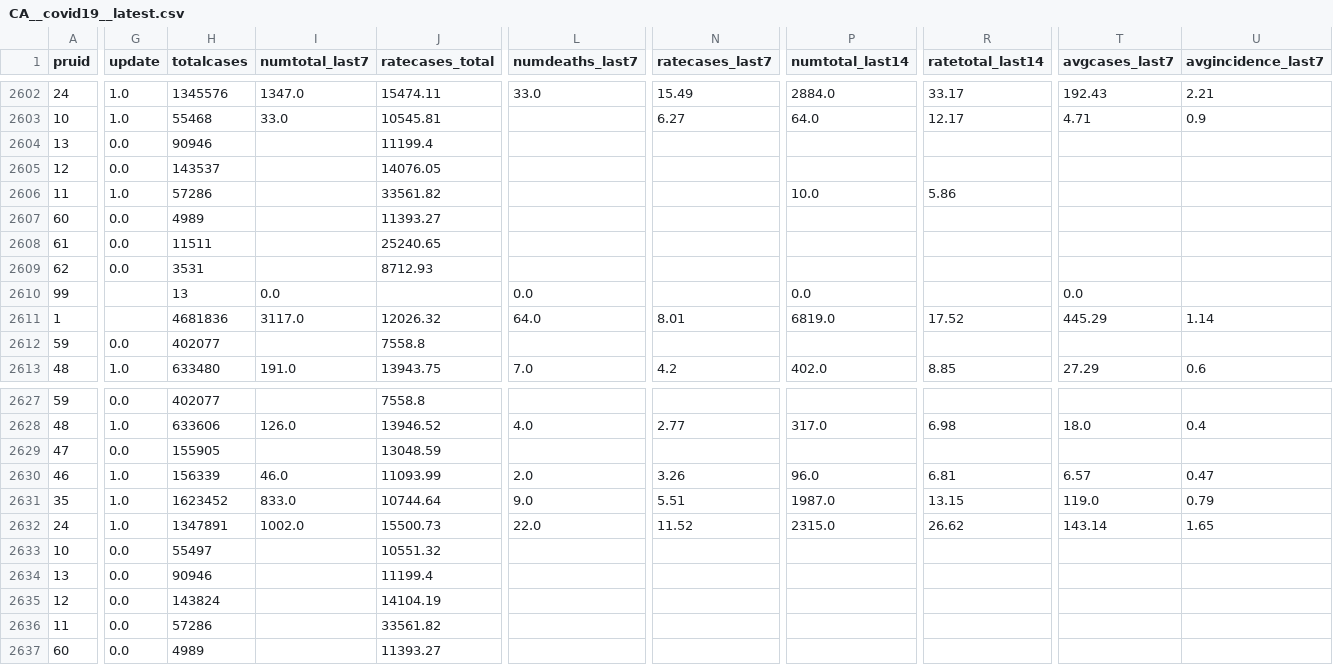
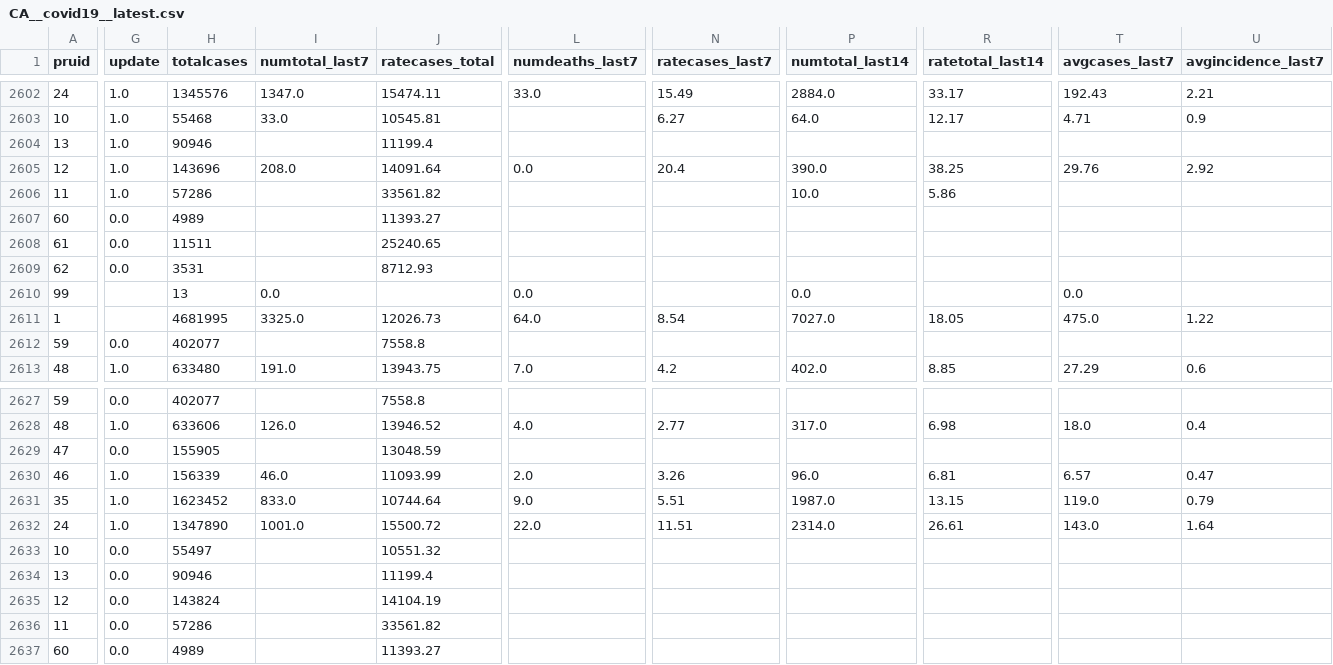
Before and after one commit to Copterz/coronavirus-hc-infobase-archive, a CSV file: CA__covid19__latest.csv, drawn as a sheet; only a part is shown, gaps mark what is left out; the diff covers the shown part only; the diff names each change by its address in the sheet, - before the commit and + after, or states it on an @@ line.

```diff
--- a/CA__covid19__latest.csv
+++ b/CA__covid19__latest.csv
-G2604:G2605 (update): 0.0
+G2604:G2605 (update): 1.0
-H2605 (totalcases): 143537
+H2605 (totalcases): 143696
-I2605 (numtotal_last7): (empty)
+I2605 (numtotal_last7): 208.0
-J2605 (ratecases_total): 14076.05
+J2605 (ratecases_total): 14091.64
-L2605 (numdeaths_last7): (empty)
+L2605 (numdeaths_last7): 0.0
-N2605 (ratecases_last7): (empty)
+N2605 (ratecases_last7): 20.4
-P2605 (numtotal_last14): (empty)
+P2605 (numtotal_last14): 390.0
-R2605 (ratetotal_last14): (empty)
+R2605 (ratetotal_last14): 38.25
-T2605 (avgcases_last7): (empty)
+T2605 (avgcases_last7): 29.76
-U2605 (avgincidence_last7): (empty)
+U2605 (avgincidence_last7): 2.92
-H2611 (totalcases): 4681836
+H2611 (totalcases): 4681995
-I2611 (numtotal_last7): 3117.0
+I2611 (numtotal_last7): 3325.0
-J2611 (ratecases_total): 12026.32
+J2611 (ratecases_total): 12026.73
-N2611 (ratecases_last7): 8.01
+N2611 (ratecases_last7): 8.54
-P2611 (numtotal_last14): 6819.0
+P2611 (numtotal_last14): 7027.0
-R2611 (ratetotal_last14): 17.52
+R2611 (ratetotal_last14): 18.05
-T2611 (avgcases_last7): 445.29
+T2611 (avgcases_last7): 475.0
-U2611 (avgincidence_last7): 1.14
+U2611 (avgincidence_last7): 1.22
-H2632 (totalcases): 1347891
+H2632 (totalcases): 1347890
-I2632 (numtotal_last7): 1002.0
+I2632 (numtotal_last7): 1001.0
-J2632 (ratecases_total): 15500.73
+J2632 (ratecases_total): 15500.72
-N2632 (ratecases_last7): 11.52
+N2632 (ratecases_last7): 11.51
-P2632 (numtotal_last14): 2315.0
+P2632 (numtotal_last14): 2314.0
-R2632 (ratetotal_last14): 26.62
+R2632 (ratetotal_last14): 26.61
-T2632 (avgcases_last7): 143.14
+T2632 (avgcases_last7): 143.0
-U2632 (avgincidence_last7): 1.65
+U2632 (avgincidence_last7): 1.64
```
Also changed, not shown: 17 edited cells elsewhere in this file, 5 other files.
